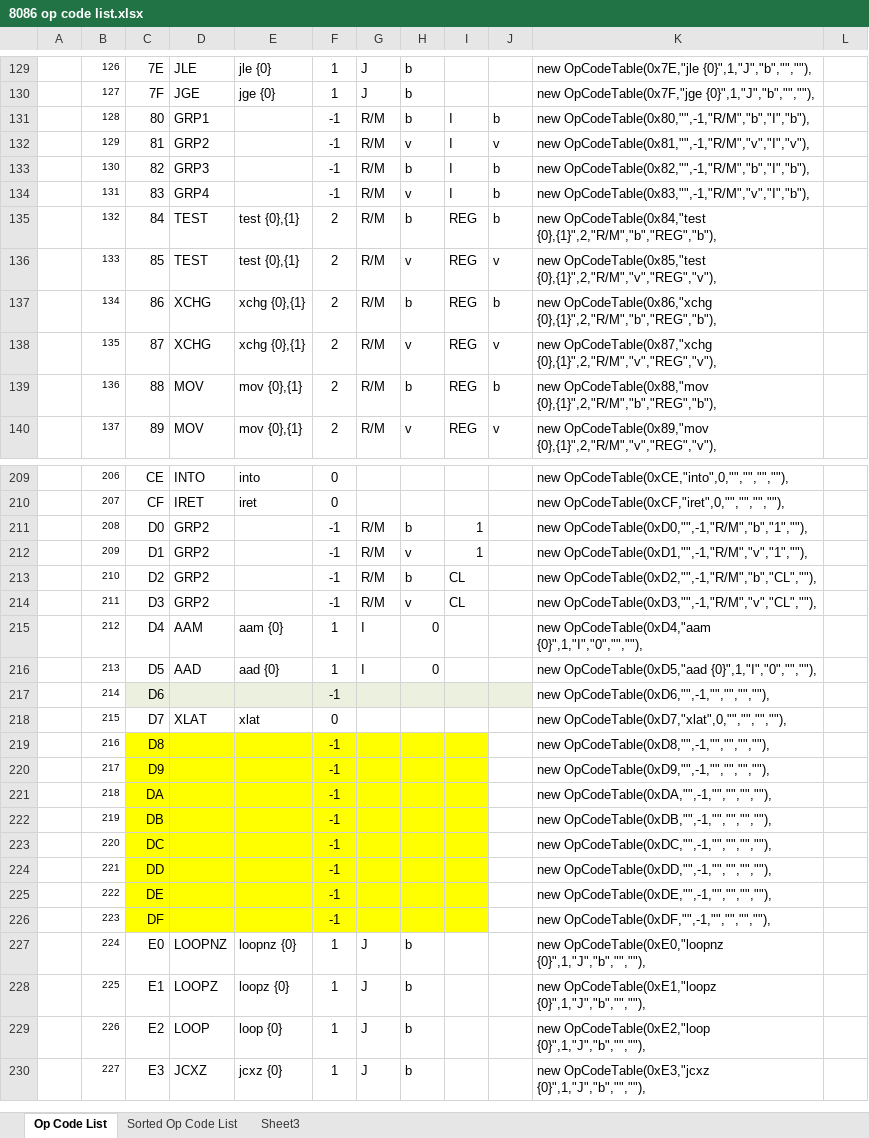
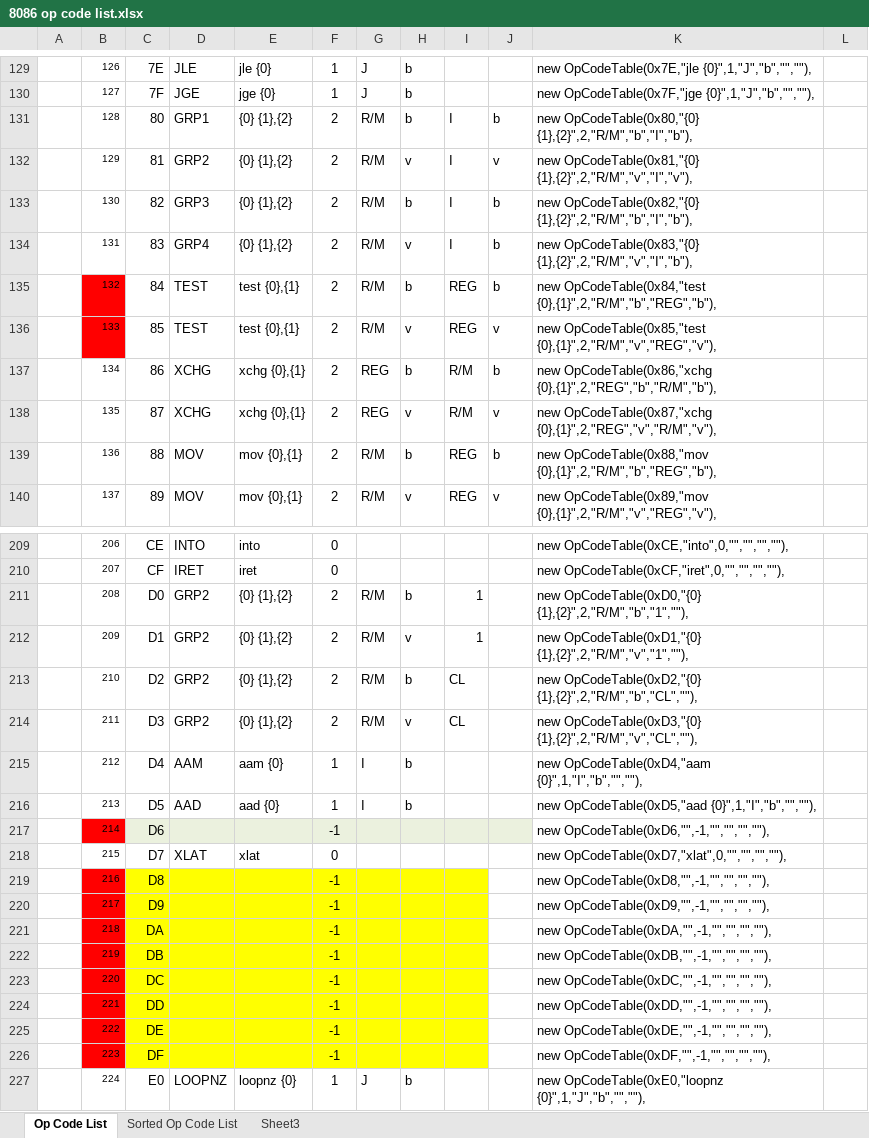
Before and after one commit to amensch/e8086, an Excel workbook: Resources/8086 op code list.xlsx, sheet Op Code List, drawn as a sheet; only a part is shown, gaps mark what is left out; the shorter side is filled out with more unchanged rows; values as stored, in another font and other column widths than the file's, no borders; the diff covers the shown part only; the diff names each change by its address in the sheet, - before the commit and + after, or states it on an @@ line.

```diff
--- a/Resources/8086 op code list.xlsx (sheet Op Code List)
+++ b/Resources/8086 op code list.xlsx (sheet Op Code List)
-E131:E134: (empty)
+E131:E134: {0} {1},{2}
-F131:F134: -1
+F131:F134: 2
-K131: new OpCodeTable(0x80,"",-1,"R/M","b","I","b"),
+K131: new OpCodeTable(0x80,"{0} {1},{2}",2,"R/M","b","I","b"),
-K132: new OpCodeTable(0x81,"",-1,"R/M","v","I","v"),
+K132: new OpCodeTable(0x81,"{0} {1},{2}",2,"R/M","v","I","v"),
-K133: new OpCodeTable(0x82,"",-1,"R/M","b","I","b"),
+K133: new OpCodeTable(0x82,"{0} {1},{2}",2,"R/M","b","I","b"),
-K134: new OpCodeTable(0x83,"",-1,"R/M","v","I","b"),
+K134: new OpCodeTable(0x83,"{0} {1},{2}",2,"R/M","v","I","b"),
-B135:B136 fill: none
+B135:B136 fill: #FF0000
-G137:G138: R/M
+G137:G138: REG
-I137:I138: REG
+I137:I138: R/M
-K137: new OpCodeTable(0x86,"xchg {0},{1}",2,"R/M","b","REG","b"),
+K137: new OpCodeTable(0x86,"xchg {0},{1}",2,"REG","b","R/M","b"),
-K138: new OpCodeTable(0x87,"xchg {0},{1}",2,"R/M","v","REG","v"),
+K138: new OpCodeTable(0x87,"xchg {0},{1}",2,"REG","v","R/M","v"),
-E211:E214: (empty)
+E211:E214: {0} {1},{2}
-F211:F214: -1
+F211:F214: 2
-K211: new OpCodeTable(0xD0,"",-1,"R/M","b","1",""),
+K211: new OpCodeTable(0xD0,"{0} {1},{2}",2,"R/M","b","1",""),
-K212: new OpCodeTable(0xD1,"",-1,"R/M","v","1",""),
+K212: new OpCodeTable(0xD1,"{0} {1},{2}",2,"R/M","v","1",""),
-K213: new OpCodeTable(0xD2,"",-1,"R/M","b","CL",""),
+K213: new OpCodeTable(0xD2,"{0} {1},{2}",2,"R/M","b","CL",""),
-K214: new OpCodeTable(0xD3,"",-1,"R/M","v","CL",""),
+K214: new OpCodeTable(0xD3,"{0} {1},{2}",2,"R/M","v","CL",""),
-H215:H216: 0
+H215:H216: b
-K215: new OpCodeTable(0xD4,"aam {0}",1,"I","0","",""),
+K215: new OpCodeTable(0xD4,"aam {0}",1,"I","b","",""),
-K216: new OpCodeTable(0xD5,"aad {0}",1,"I","0","",""),
+K216: new OpCodeTable(0xD5,"aad {0}",1,"I","b","",""),
-B217 fill: none
+B217 fill: #FF0000
-B219:B226 fill: none
+B219:B226 fill: #FF0000
```
Also changed, not shown: 41 edited cells and cell formats elsewhere in this sheet, 3 other files.
